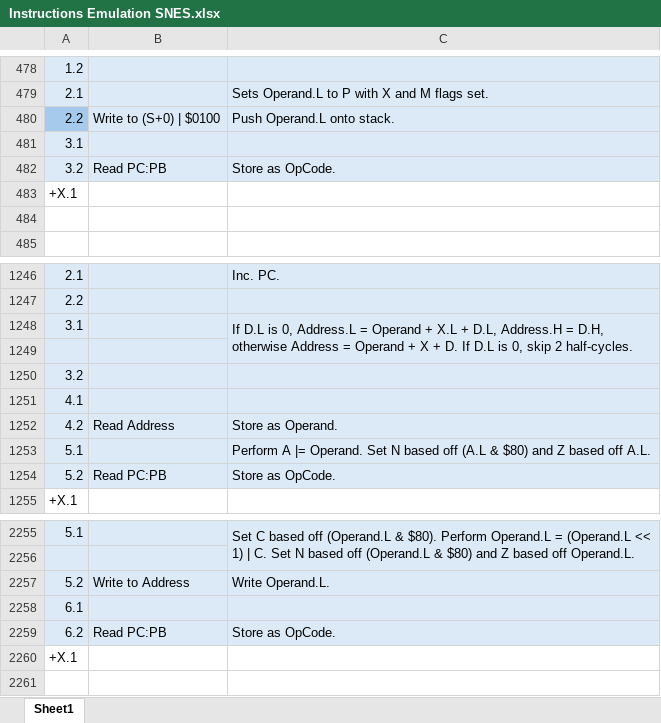
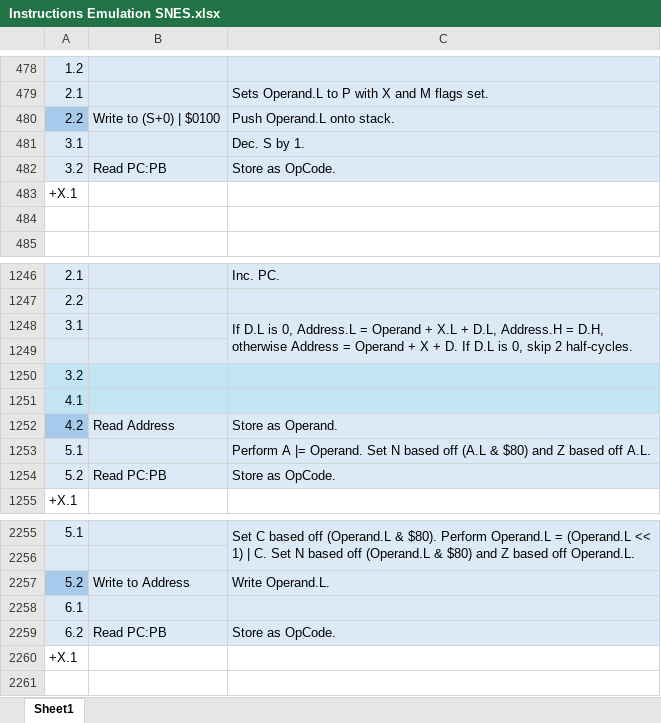
Before and after one commit to L-Spiro/BirdSNES, an Excel workbook: Research/Instructions/Instructions Emulation SNES.xlsx, sheet Sheet1, drawn as a sheet; only a part is shown, gaps mark what is left out; values as stored, in another font and other column widths than the file's, no borders; the diff covers the shown part only; the diff names each change by its address in the sheet, - before the commit and + after, or states it on an @@ line.

```diff
--- a/Research/Instructions/Instructions Emulation SNES.xlsx (sheet Sheet1)
+++ b/Research/Instructions/Instructions Emulation SNES.xlsx (sheet Sheet1)
-C481: (empty)
+C481: Dec. S by 1.
-A1250:C1251 fill: #DCEAF7
+A1250:C1251 fill: #C1E5F5
-A1252 fill: #DCEAF7
+A1252 fill: #A6CAEC
-A2257 fill: #DCEAF7
+A2257 fill: #A6CAEC
```
Also changed, not shown: 167 added rows elsewhere in this sheet, Research/Instructions/Instructions Native SNES.xlsx, 10 other files.
